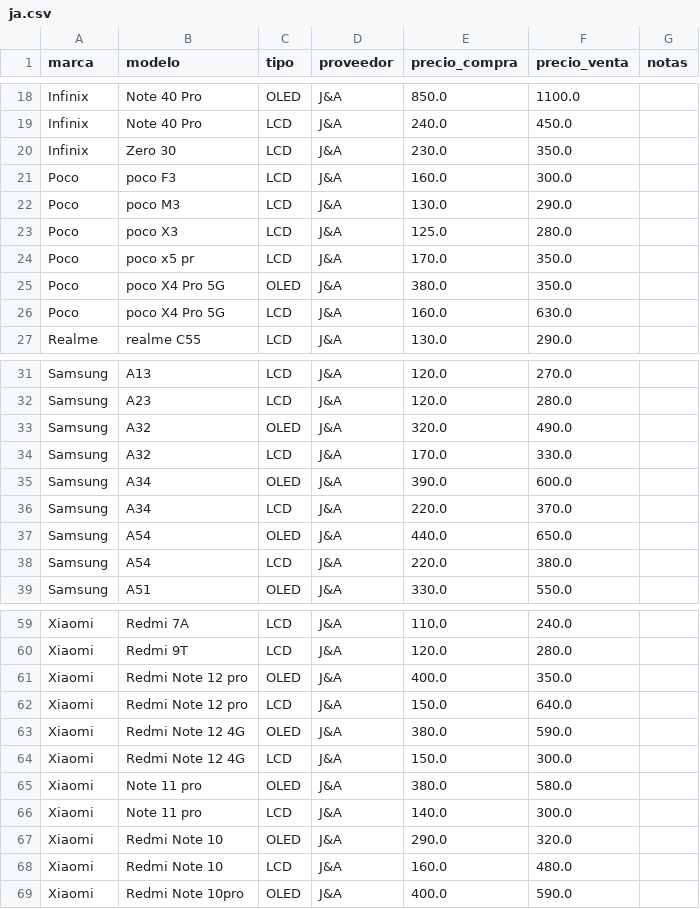
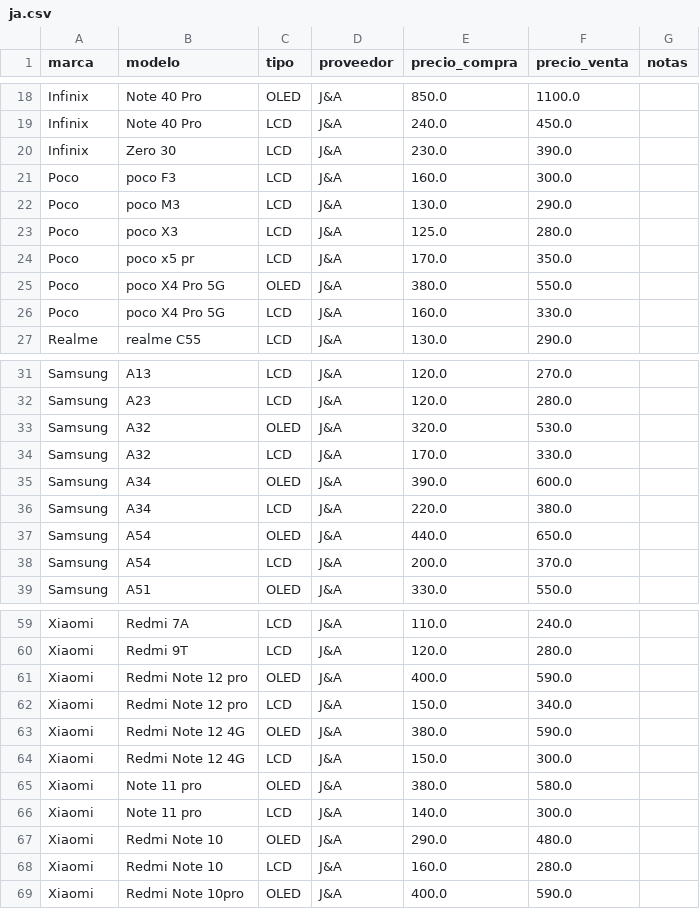
Before and after one commit to scz-red/lupo.lat, a CSV file: precios/data/ja.csv, drawn as a sheet; only a part is shown, gaps mark what is left out; the diff covers the shown part only.

Commit message:
Update ja.csv

```diff
--- a/precios/data/ja.csv
+++ b/precios/data/ja.csv
@@ -19,3 +19,3 @@ Infinix,Note 40 Pro,OLED,J&A,850.0,1100.0,
 Infinix,Note 40 Pro,LCD,J&A,240.0,450.0,
-Infinix,Zero 30,LCD,J&A,230.0,350.0,
+Infinix,Zero 30,LCD,J&A,230.0,390.0,
 Poco,poco F3,LCD,J&A,160.0,300.0,
@@ -24,4 +24,4 @@ Poco,poco X3,LCD,J&A,125.0,280.0,
 Poco,poco x5 pr,LCD,J&A,170.0,350.0,
-Poco,poco X4 Pro 5G,OLED,J&A,380.0,350.0,
-Poco,poco X4 Pro 5G,LCD,J&A,160.0,630.0,
+Poco,poco X4 Pro 5G,OLED,J&A,380.0,550.0,
+Poco,poco X4 Pro 5G,LCD,J&A,160.0,330.0,
 Realme,realme C55,LCD,J&A,130.0,290.0,
@@ -32,8 +32,8 @@ Samsung,A13,LCD,J&A,120.0,270.0,
 Samsung,A23,LCD,J&A,120.0,280.0,
-Samsung,A32,OLED,J&A,320.0,490.0,
+Samsung,A32,OLED,J&A,320.0,530.0,
 Samsung,A32,LCD,J&A,170.0,330.0,
 Samsung,A34,OLED,J&A,390.0,600.0,
-Samsung,A34,LCD,J&A,220.0,370.0,
+Samsung,A34,LCD,J&A,220.0,380.0,
 Samsung,A54,OLED,J&A,440.0,650.0,
-Samsung,A54,LCD,J&A,220.0,380.0,
+Samsung,A54,LCD,J&A,200.0,370.0,
 Samsung,A51,OLED,J&A,330.0,550.0,
@@ -60,4 +60,4 @@ Xiaomi,Redmi 7A,LCD,J&A,110.0,240.0,
 Xiaomi,Redmi 9T,LCD,J&A,120.0,280.0,
-Xiaomi,Redmi Note 12 pro,OLED,J&A,400.0,350.0,
-Xiaomi,Redmi Note 12 pro,LCD,J&A,150.0,640.0,
+Xiaomi,Redmi Note 12 pro,OLED,J&A,400.0,590.0,
+Xiaomi,Redmi Note 12 pro,LCD,J&A,150.0,340.0,
 Xiaomi,Redmi Note 12 4G,OLED,J&A,380.0,590.0,
@@ -66,4 +66,4 @@ Xiaomi,Note 11 pro,OLED,J&A,380.0,580.0,
 Xiaomi,Note 11 pro,LCD,J&A,140.0,300.0,
-Xiaomi,Redmi Note 10,OLED,J&A,290.0,320.0,
-Xiaomi,Redmi Note 10,LCD,J&A,160.0,480.0,
+Xiaomi,Redmi Note 10,OLED,J&A,290.0,480.0,
+Xiaomi,Redmi Note 10,LCD,J&A,160.0,280.0,
 Xiaomi,Redmi Note 10pro,OLED,J&A,400.0,590.0,
```
Also changed, not shown: 1 edited cell elsewhere in this file.
